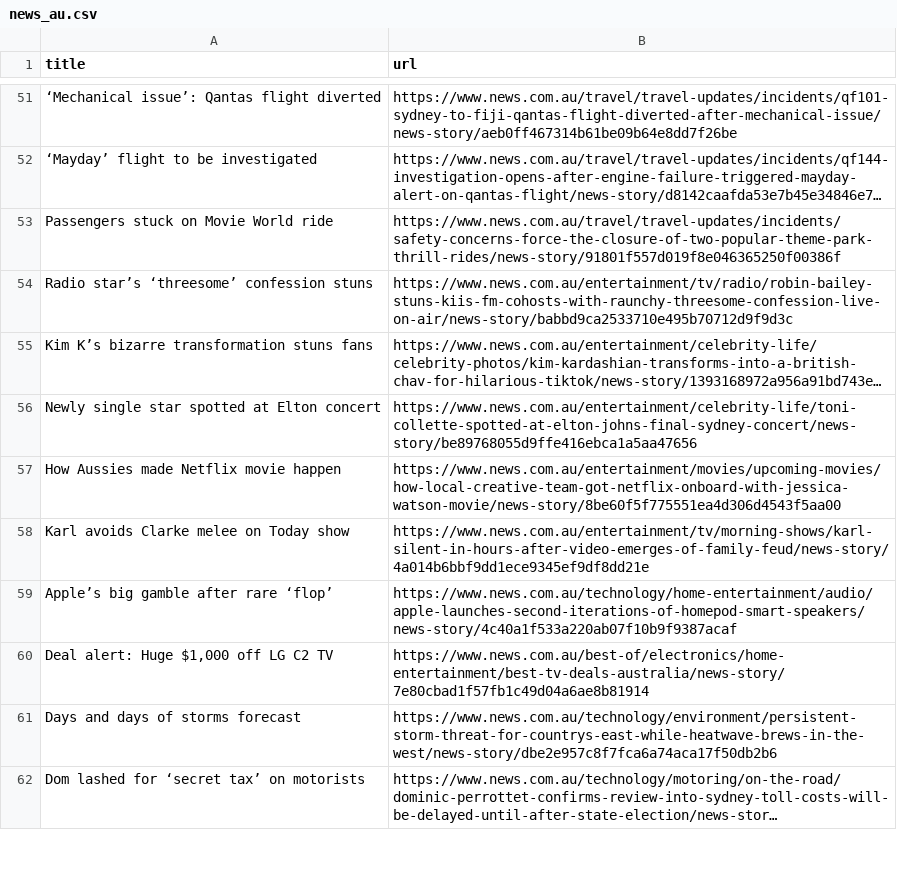
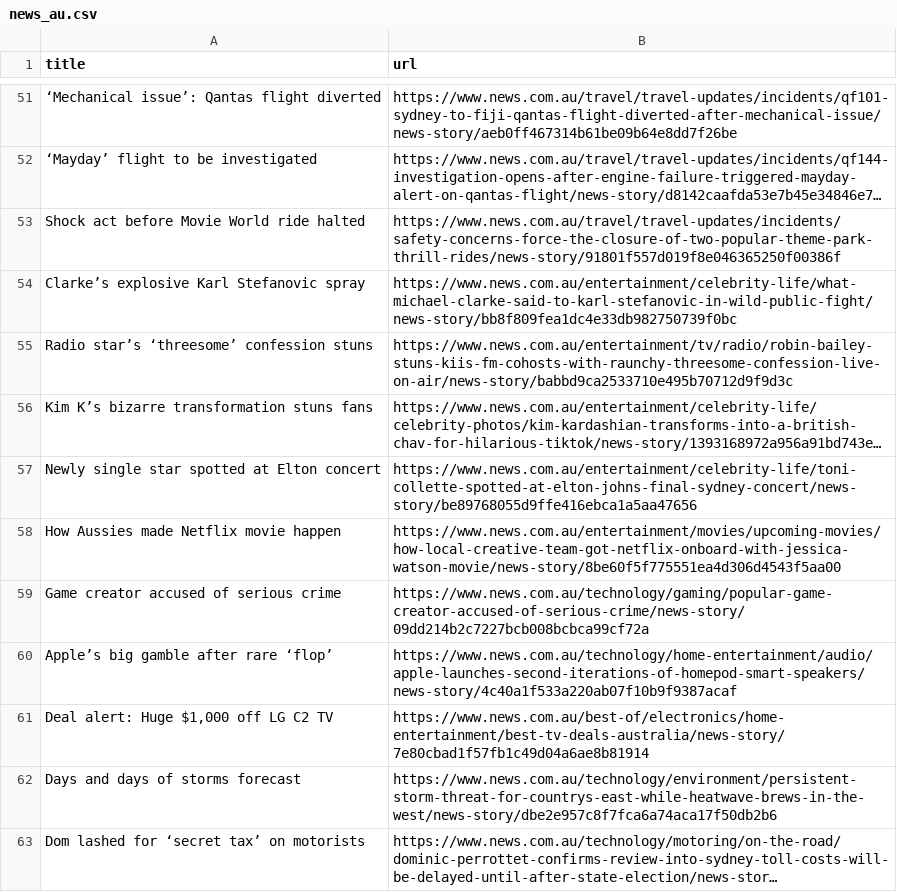
Before and after one commit to vlsachdev/automatic-scraper-news-au, a CSV file: news_au.csv, drawn as a sheet; only a part is shown, gaps mark what is left out; long unchanged cells end in …; removed rows and columns are numbered as before the commit, all else as after; the diff covers the shown part only; the diff names each change by its address in the sheet, - before the commit and + after, or states it on an @@ line.

```diff
--- a/news_au.csv
+++ b/news_au.csv
-A53 (title): Passengers stuck on Movie World ride
+A53 (title): Shock act before Movie World ride halted
@@ row 22 moved to row 54: Clarke’s explosive Karl Stefanovic spray @@
-row 58: Karl avoids Clarke melee on Today show | https://www.news.com.au/entertainment/tv/morning-shows/karl-silent-in-hours-after-video-emerges-of-family-feud/news-story/4a014b6bbf9dd1ece9345ef9df8dd21e
+row 59: Game creator accused of serious crime | https://www.news.com.au/technology/gaming/popular-game-creator-accused-of-serious-crime/news-story/09dd214b2c7227bcb008bcbca99cf72a
```
Also changed, not shown: 10 added rows, 9 removed rows and 8 moved rows elsewhere in this file.
